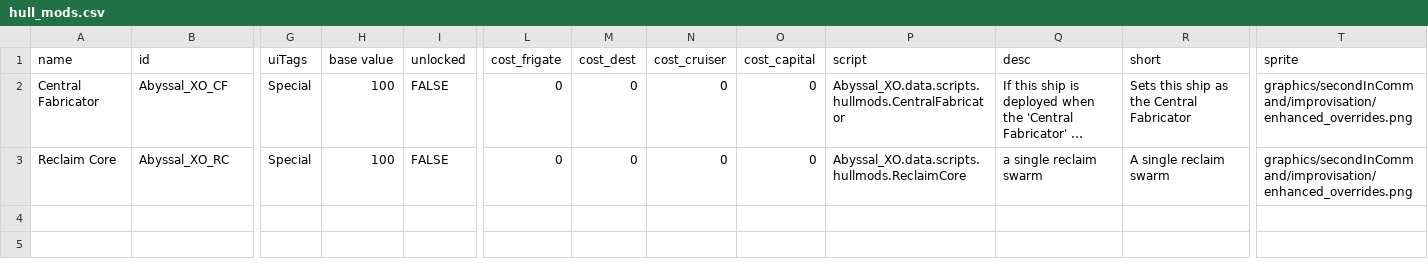
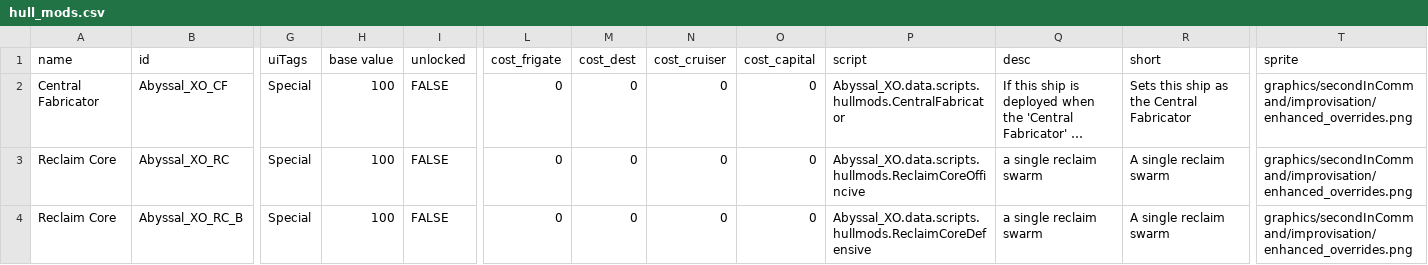
Before and after one commit to Alaricdragon/Abyssal_XO, a CSV file: data/hullmods/hull_mods.csv, drawn as a sheet; only a part is shown, gaps mark what is left out; long unchanged cells end in …; rows hold the shown columns only; the diff names each change by its address in the sheet, - before the commit and + after, or states it on an @@ line.

```diff
--- a/data/hullmods/hull_mods.csv
+++ b/data/hullmods/hull_mods.csv
-P3 (script): Abyssal_XO.data.scripts.hullmods.ReclaimCore
+P3 (script): Abyssal_XO.data.scripts.hullmods.ReclaimCoreOffincive
+row 4: Reclaim Core | Abyssal_XO_RC_B | Special | 100 | FALSE | 0 | 0 | 0 | 0 | Abyssal_XO.data.scripts.hullmods.ReclaimCoreDefensive | a single reclaim swarm | A single reclaim swarm | graphics/secondInCommand/improvisation/enhanced_overrides.png
```
Also changed, not shown: 28 other files.
